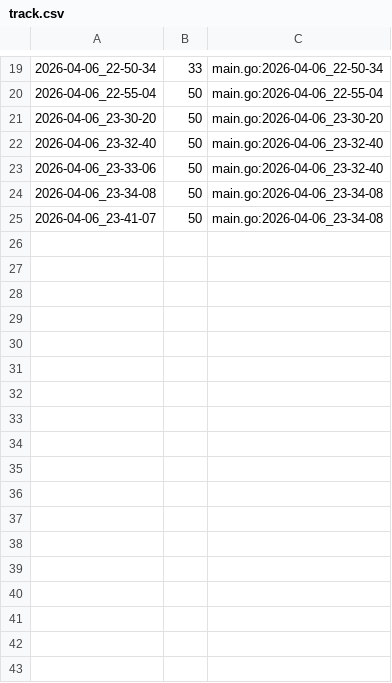
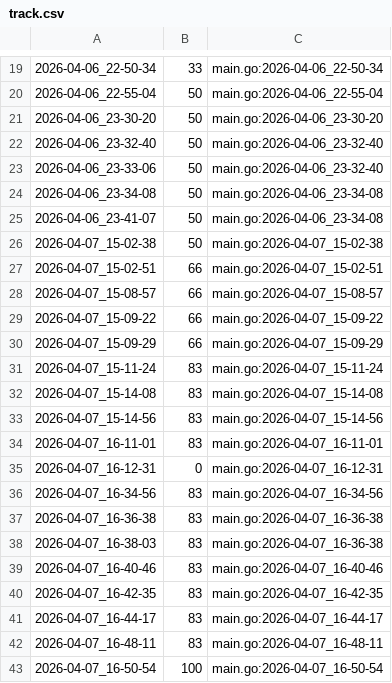
Before and after one commit to qxcode-course/ed-ter-bloco-a-Anna-Liz, a CSV file: .tko/track/ed@treinando/track.csv, drawn as a sheet; only a part is shown, gaps mark what is left out.

```diff
--- a/.tko/track/ed@treinando/track.csv
+++ b/.tko/track/ed@treinando/track.csv
@@ -25 +25,19 @@
 2026-04-06_23-41-07,50,main.go:2026-04-06_23-34-08
+2026-04-07_15-02-38,50,main.go:2026-04-07_15-02-38
+2026-04-07_15-02-51,66,main.go:2026-04-07_15-02-51
+2026-04-07_15-08-57,66,main.go:2026-04-07_15-08-57
+2026-04-07_15-09-22,66,main.go:2026-04-07_15-09-22
+2026-04-07_15-09-29,66,main.go:2026-04-07_15-09-29
+2026-04-07_15-11-24,83,main.go:2026-04-07_15-11-24
+2026-04-07_15-14-08,83,main.go:2026-04-07_15-14-08
+2026-04-07_15-14-56,83,main.go:2026-04-07_15-14-56
+2026-04-07_16-11-01,83,main.go:2026-04-07_16-11-01
+2026-04-07_16-12-31,0,main.go:2026-04-07_16-12-31
+2026-04-07_16-34-56,83,main.go:2026-04-07_16-34-56
+2026-04-07_16-36-38,83,main.go:2026-04-07_16-36-38
+2026-04-07_16-38-03,83,main.go:2026-04-07_16-36-38
+2026-04-07_16-40-46,83,main.go:2026-04-07_16-40-46
+2026-04-07_16-42-35,83,main.go:2026-04-07_16-42-35
+2026-04-07_16-44-17,83,main.go:2026-04-07_16-44-17
+2026-04-07_16-48-11,83,main.go:2026-04-07_16-48-11
+2026-04-07_16-50-54,100,main.go:2026-04-07_16-50-54
```
Also changed, not shown: 11 other files.
